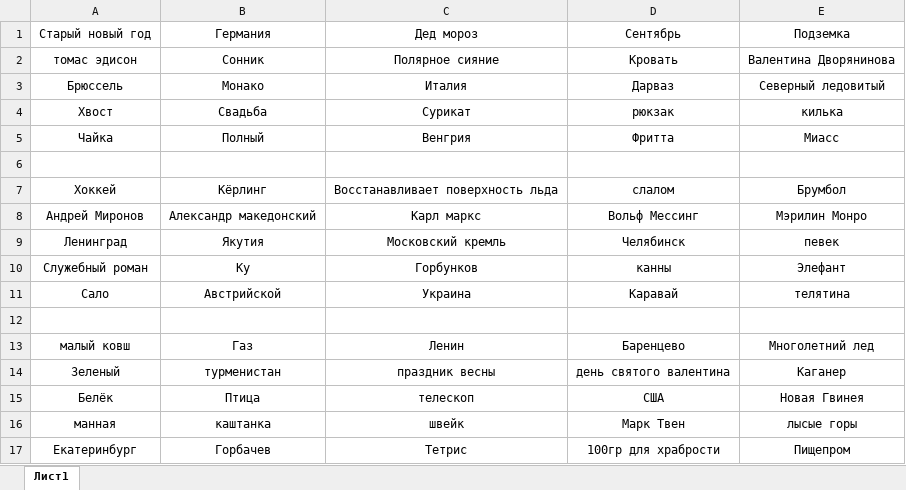
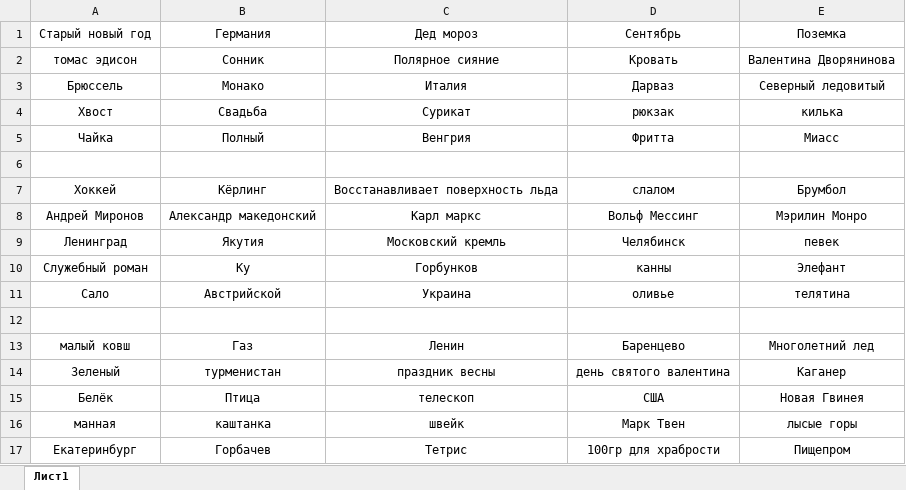
Before and after one commit to vilture/Jeapordy, an Excel workbook: ответы.xlsx, sheet Лист1, drawn as a sheet; only a part is shown; values as stored, in another font and other column widths than the file's, no borders; the diff names each change by its address in the sheet, - before the commit and + after, or states it on an @@ line.

```diff
--- a/ответы.xlsx (sheet Лист1)
+++ b/ответы.xlsx (sheet Лист1)
-E1: Подземка
+E1: Поземка
-D11: Каравай
+D11: оливье
```
Also changed, not shown: 1 other file.
